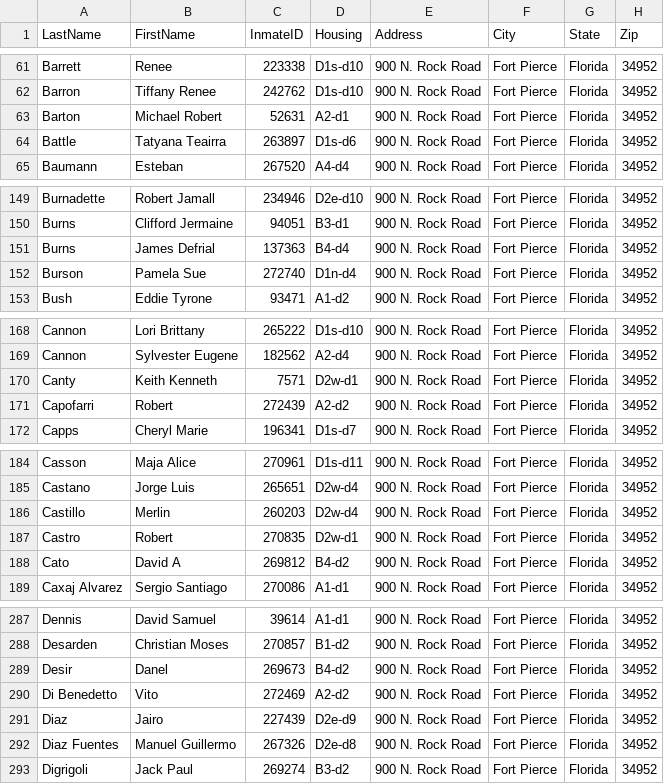
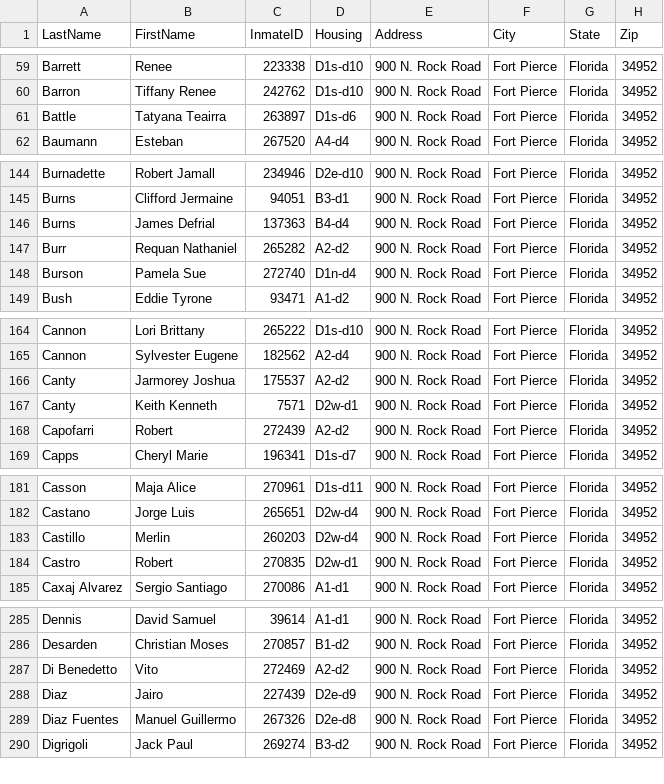
Before and after one commit to webrezaul/david, a CSV file: inmate_list.csv, drawn as a sheet; only a part is shown, gaps mark what is left out; removed rows and columns are numbered as before the commit, all else as after; the diff covers the shown part only; the diff names each change by its address in the sheet, - before the commit and + after, or states it on an @@ line.

```diff
--- a/inmate_list.csv
+++ b/inmate_list.csv
-row 63: Barton | Michael Robert | 52631 | A2-d1 | 900 N. Rock Road | Fort Pierce | Florida | 34952
+row 147: Burr | Requan Nathaniel | 265282 | A2-d2 | 900 N. Rock Road | Fort Pierce | Florida | 34952
+row 166: Canty | Jarmorey Joshua | 175537 | A2-d2 | 900 N. Rock Road | Fort Pierce | Florida | 34952
-row 188: Cato | David A | 269812 | B4-d2 | 900 N. Rock Road | Fort Pierce | Florida | 34952
-row 289: Desir | Danel | 269673 | B4-d2 | 900 N. Rock Road | Fort Pierce | Florida | 34952
```
Also changed, not shown: 7 added rows, 8 removed rows and 13 edited cells elsewhere in this file, 1 other file.
